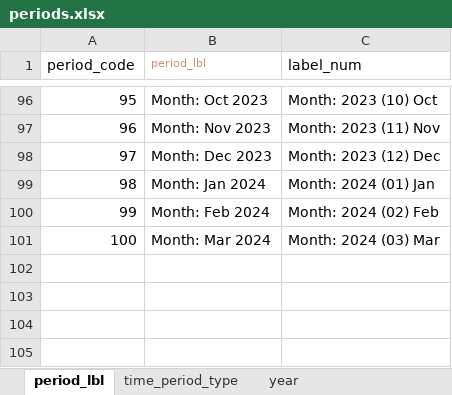
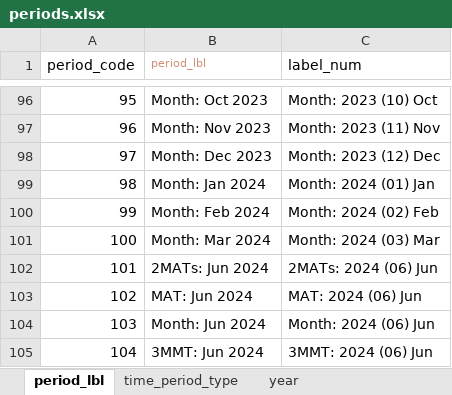
Before and after one commit to nicolayandreevich/DT-PG-NZ, an Excel workbook: codes/periods.xlsx, sheet period_lbl, drawn as a sheet; only a part is shown, gaps mark what is left out; values as stored, in another font and other column widths than the file's, no borders; the diff names each change by its address in the sheet, - before the commit and + after, or states it on an @@ line.

Commit message:
add mask for columns, match columns name, rename columns in sav script

```diff
--- a/codes/periods.xlsx (sheet period_lbl)
+++ b/codes/periods.xlsx (sheet period_lbl)
+row 102: 101 | 2MATs: Jun 2024 | 2MATs: 2024 (06) Jun
+row 103: 102 | MAT: Jun 2024 | MAT: 2024 (06) Jun
+row 104: 103 | Month: Jun 2024 | Month: 2024 (06) Jun
+row 105: 104 | 3MMT: Jun 2024 | 3MMT: 2024 (06) Jun
```
Also changed, not shown: sheet time_period_type, 3 other files.
